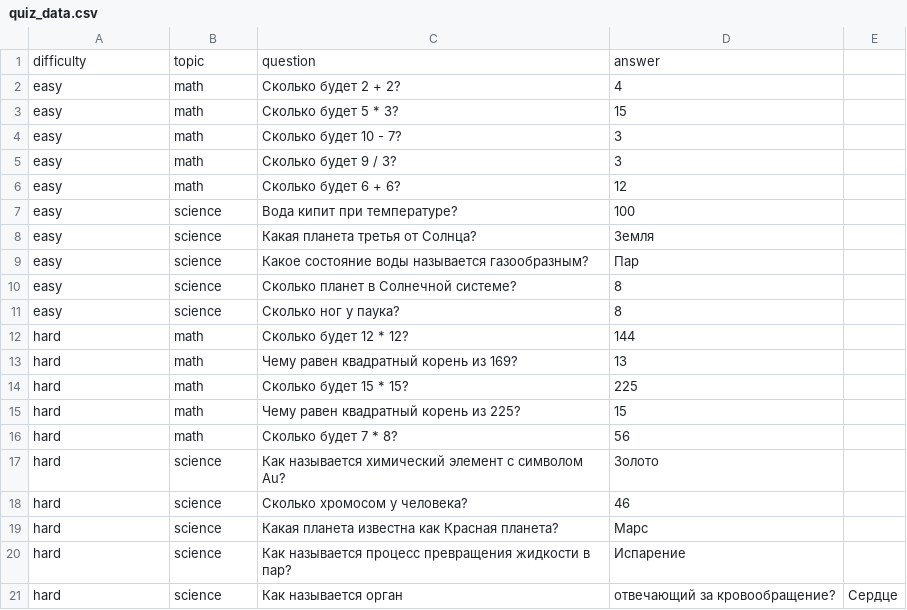
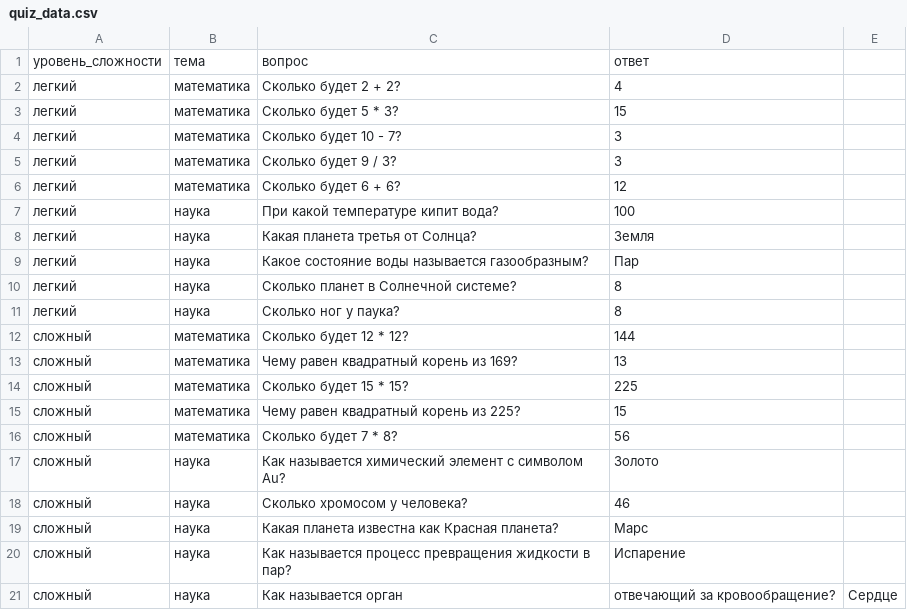
Before and after one commit to rafabduloff/countrygame_database, a CSV file: quiz_data.csv, drawn as a sheet.

Commit message:
Update quiz_data.csv

```diff
--- a/quiz_data.csv
+++ b/quiz_data.csv
@@ -1,21 +1,21 @@
-difficulty,topic,question,answer
-easy,math,Сколько будет 2 + 2?,4
-easy,math,Сколько будет 5 * 3?,15
-easy,math,Сколько будет 10 - 7?,3
-easy,math,Сколько будет 9 / 3?,3
-easy,math,Сколько будет 6 + 6?,12
-easy,science,Вода кипит при температуре?,100
-easy,science,Какая планета третья от Солнца?,Земля
-easy,science,Какое состояние воды называется газообразным?,Пар
-easy,science,Сколько планет в Солнечной системе?,8
-easy,science,Сколько ног у паука?,8
-hard,math,Сколько будет 12 * 12?,144
-hard,math,Чему равен квадратный корень из 169?,13
-hard,math,Сколько будет 15 * 15?,225
-hard,math,Чему равен квадратный корень из 225?,15
-hard,math,Сколько будет 7 * 8?,56
-hard,science,Как называется химический элемент с символом Au?,Золото
-hard,science,Сколько хромосом у человека?,46
-hard,science,Какая планета известна как Красная планета?,Марс
-hard,science,Как называется процесс превращения жидкости в пар?,Испарение
-hard,science,Как называется орган, отвечающий за кровообращение?,Сердце
+уровень_сложности,тема,вопрос,ответ
+легкий,математика,Сколько будет 2 + 2?,4
+легкий,математика,Сколько будет 5 * 3?,15
+легкий,математика,Сколько будет 10 - 7?,3
+легкий,математика,Сколько будет 9 / 3?,3
+легкий,математика,Сколько будет 6 + 6?,12
+легкий,наука,При какой температуре кипит вода?,100
+легкий,наука,Какая планета третья от Солнца?,Земля
+легкий,наука,Какое состояние воды называется газообразным?,Пар
+легкий,наука,Сколько планет в Солнечной системе?,8
+легкий,наука,Сколько ног у паука?,8
+сложный,математика,Сколько будет 12 * 12?,144
+сложный,математика,Чему равен квадратный корень из 169?,13
+сложный,математика,Сколько будет 15 * 15?,225
+сложный,математика,Чему равен квадратный корень из 225?,15
+сложный,математика,Сколько будет 7 * 8?,56
+сложный,наука,Как называется химический элемент с символом Au?,Золото
+сложный,наука,Сколько хромосом у человека?,46
+сложный,наука,Какая планета известна как Красная планета?,Марс
+сложный,наука,Как называется процесс превращения жидкости в пар?,Испарение
+сложный,наука,Как называется орган, отвечающий за кровообращение?,Сердце
```
